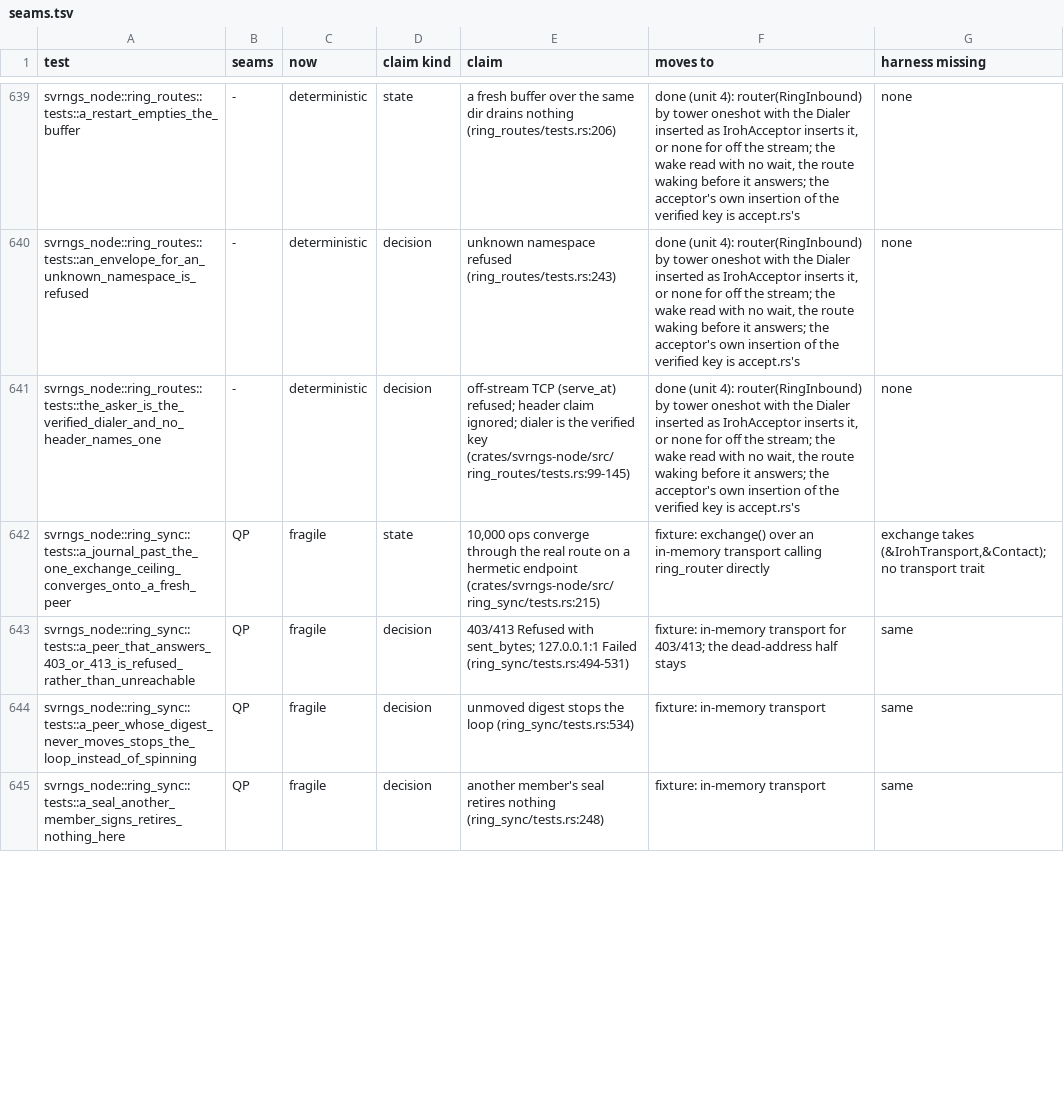
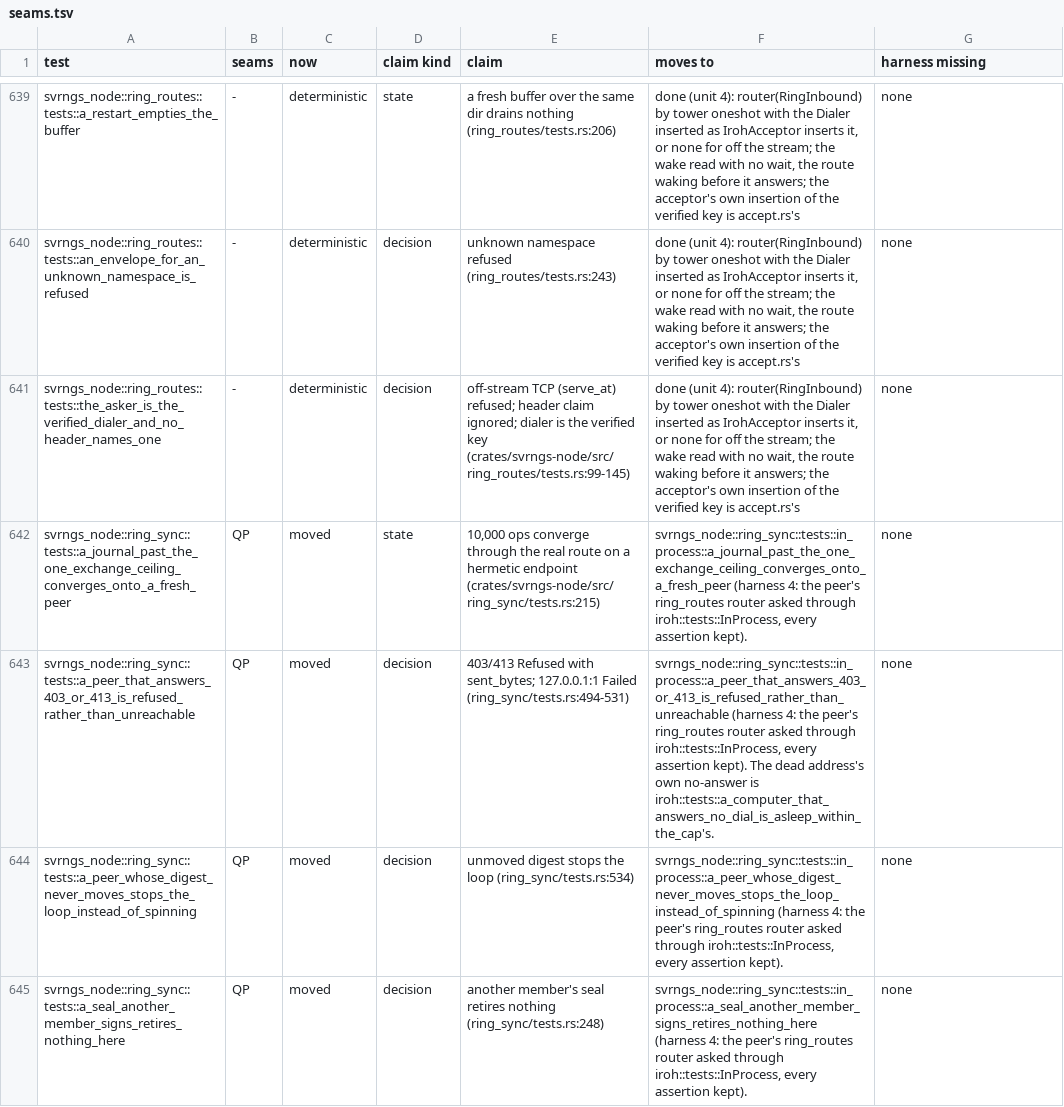
Before and after one commit to alexsbryan/svrngs, a TSV file: docs/seams.tsv, drawn as a sheet; only a part is shown, gaps mark what is left out; the diff covers the shown part only.

Commit message:
ring_sync: retire the eight QUIC copies; their claims are in_process.rs's
The eight tests 34cad974 moved, every assertion kept, are gone from
ring_sync/tests.rs with the helpers only they used (`serve`, `sync_raw`,
`stand_in` over iroh/tests.rs `serve_on_stream`). `OnStream` keeps its
acceptor and transport alive for node/tests.rs's one caller and loses
`to`, which nothing asks now. ring_sync/tests.rs keeps its two tests
that ask no member.

docs/seams.tsv: the eight rows `moved`, each to
`ring_sync::tests::in_process::<its name>`; the 403/413 row names
iroh's asleep-within-the-cap test for the dead address's no-answer.
docs/CHECKS.md unit 4: 21 left, harness 4 landed.

Checked in a clean detached worktree at 34cad974 with these two test
files (Eudoxia fff11f7, a clean clone): cargo fmt --all --check;
clippy -p svrngs-node -p svrngs --lib --tests -D warnings, clean. Here:
cargo test -p svrngs-node --lib ring_sync, 10 passed. Past the hook,
whose check.sh --fast refuses another session's uncommitted files in
this tree; no counted line moves (test files and docs).

```diff
--- a/docs/seams.tsv
+++ b/docs/seams.tsv
@@ -641,5 +641,5 @@ svrngs_node::ring_routes::tests::an_envelope_for_an_unknown_namespace_is_refused
 svrngs_node::ring_routes::tests::the_asker_is_the_verified_dialer_and_no_header_names_one	-	deterministic	decision	off-stream TCP (serve_at) refused; header claim ignored; dialer is the verified key (crates/svrngs-node/src/ring_routes/tests.rs:99-145)	done (unit 4): router(RingInbound) by tower oneshot with the Dialer inserted as IrohAcceptor inserts it, or none for off the stream; the wake read with no wait, the route waking before it answers; the acceptor's own insertion of the verified key is accept.rs's	none
-svrngs_node::ring_sync::tests::a_journal_past_the_one_exchange_ceiling_converges_onto_a_fresh_peer	QP	fragile	state	10,000 ops converge through the real route on a hermetic endpoint (crates/svrngs-node/src/ring_sync/tests.rs:215)	fixture: exchange() over an in-memory transport calling ring_router directly	exchange takes (&IrohTransport,&Contact); no transport trait
-svrngs_node::ring_sync::tests::a_peer_that_answers_403_or_413_is_refused_rather_than_unreachable	QP	fragile	decision	403/413 Refused with sent_bytes; 127.0.0.1:1 Failed (ring_sync/tests.rs:494-531)	fixture: in-memory transport for 403/413; the dead-address half stays	same
-svrngs_node::ring_sync::tests::a_peer_whose_digest_never_moves_stops_the_loop_instead_of_spinning	QP	fragile	decision	unmoved digest stops the loop (ring_sync/tests.rs:534)	fixture: in-memory transport	same
-svrngs_node::ring_sync::tests::a_seal_another_member_signs_retires_nothing_here	QP	fragile	decision	another member's seal retires nothing (ring_sync/tests.rs:248)	fixture: in-memory transport	same
+svrngs_node::ring_sync::tests::a_journal_past_the_one_exchange_ceiling_converges_onto_a_fresh_peer	QP	moved	state	10,000 ops converge through the real route on a hermetic endpoint (crates/svrngs-node/src/ring_sync/tests.rs:215)	svrngs_node::ring_sync::tests::in_process::a_journal_past_the_one_exchange_ceiling_converges_onto_a_fresh_peer (harness 4: the peer's ring_routes router asked through iroh::tests::InProcess, every assertion kept).	none
+svrngs_node::ring_sync::tests::a_peer_that_answers_403_or_413_is_refused_rather_than_unreachable	QP	moved	decision	403/413 Refused with sent_bytes; 127.0.0.1:1 Failed (ring_sync/tests.rs:494-531)	svrngs_node::ring_sync::tests::in_process::a_peer_that_answers_403_or_413_is_refused_rather_than_unreachable (harness 4: the peer's ring_routes router asked through iroh::tests::InProcess, every assertion kept). The dead address's own no-answer is iroh::tests::a_computer_that_answers_no_dial_is_asleep_within_the_cap's.	none
+svrngs_node::ring_sync::tests::a_peer_whose_digest_never_moves_stops_the_loop_instead_of_spinning	QP	moved	decision	unmoved digest stops the loop (ring_sync/tests.rs:534)	svrngs_node::ring_sync::tests::in_process::a_peer_whose_digest_never_moves_stops_the_loop_instead_of_spinning (harness 4: the peer's ring_routes router asked through iroh::tests::InProcess, every assertion kept).	none
+svrngs_node::ring_sync::tests::a_seal_another_member_signs_retires_nothing_here	QP	moved	decision	another member's seal retires nothing (ring_sync/tests.rs:248)	svrngs_node::ring_sync::tests::in_process::a_seal_another_member_signs_retires_nothing_here (harness 4: the peer's ring_routes router asked through iroh::tests::InProcess, every assertion kept).	none
```
Also changed, not shown: 12 edited cells elsewhere in this file, 3 other files.
